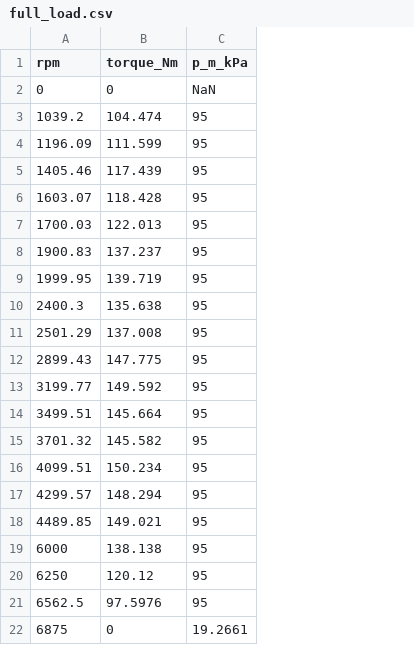
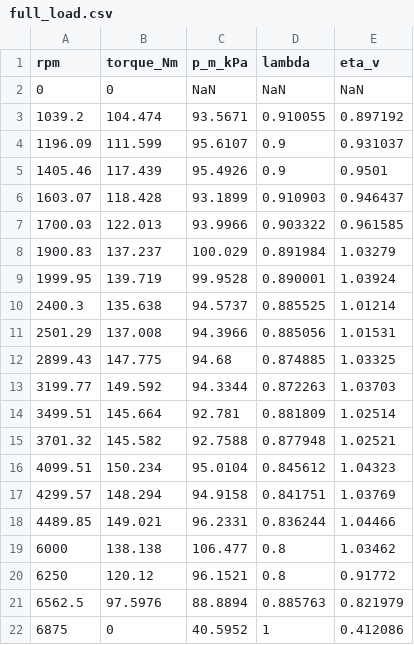
Before and after one commit to dr14-make/16ESPD, a CSV file: data/engine/full_load.csv, drawn as a sheet; the diff names each change by its address in the sheet, - before the commit and + after, or states it on an @@ line.

```diff
--- a/data/engine/full_load.csv
+++ b/data/engine/full_load.csv
+column D (lambda), rows 2-22: NaN | 0.910055 | 0.9 | 0.9 | 0.910903 | 0.903322 | 0.891984 | 0.890001 | 0.885525 | 0.885056 | 0.874885 | 0.872263 | 0.881809 | 0.877948 | 0.845612 | 0.841751 | 0.836244 | 0.8 | 0.8 | 0.885763 | 1
+column E (eta_v), rows 2-22: NaN | 0.897192 | 0.931037 | 0.9501 | 0.946437 | 0.961585 | 1.03279 | 1.03924 | 1.01214 | 1.01531 | 1.03325 | 1.03703 | 1.02514 | 1.02521 | 1.04323 | 1.03769 | 1.04466 | 1.03462 | 0.91772 | 0.821979 | 0.412086
-C3 (p_m_kPa): 95
+C3 (p_m_kPa): 93.5671
-C4 (p_m_kPa): 95
+C4 (p_m_kPa): 95.6107
-C5 (p_m_kPa): 95
+C5 (p_m_kPa): 95.4926
-C6 (p_m_kPa): 95
+C6 (p_m_kPa): 93.1899
-C7 (p_m_kPa): 95
+C7 (p_m_kPa): 93.9966
-C8 (p_m_kPa): 95
+C8 (p_m_kPa): 100.029
-C9 (p_m_kPa): 95
+C9 (p_m_kPa): 99.9528
-C10 (p_m_kPa): 95
+C10 (p_m_kPa): 94.5737
-C11 (p_m_kPa): 95
+C11 (p_m_kPa): 94.3966
-C12 (p_m_kPa): 95
+C12 (p_m_kPa): 94.68
-C13 (p_m_kPa): 95
+C13 (p_m_kPa): 94.3344
-C14 (p_m_kPa): 95
+C14 (p_m_kPa): 92.781
-C15 (p_m_kPa): 95
+C15 (p_m_kPa): 92.7588
-C16 (p_m_kPa): 95
+C16 (p_m_kPa): 95.0104
-C17 (p_m_kPa): 95
+C17 (p_m_kPa): 94.9158
-C18 (p_m_kPa): 95
+C18 (p_m_kPa): 96.2331
-C19 (p_m_kPa): 95
+C19 (p_m_kPa): 106.477
-C20 (p_m_kPa): 95
+C20 (p_m_kPa): 96.1521
-C21 (p_m_kPa): 95
+C21 (p_m_kPa): 88.8894
-C22 (p_m_kPa): 19.2661
+C22 (p_m_kPa): 40.5952
```
Also changed, not shown: data/engine/co_gps.csv, data/engine/fuel_gps.csv, 9 other files.
